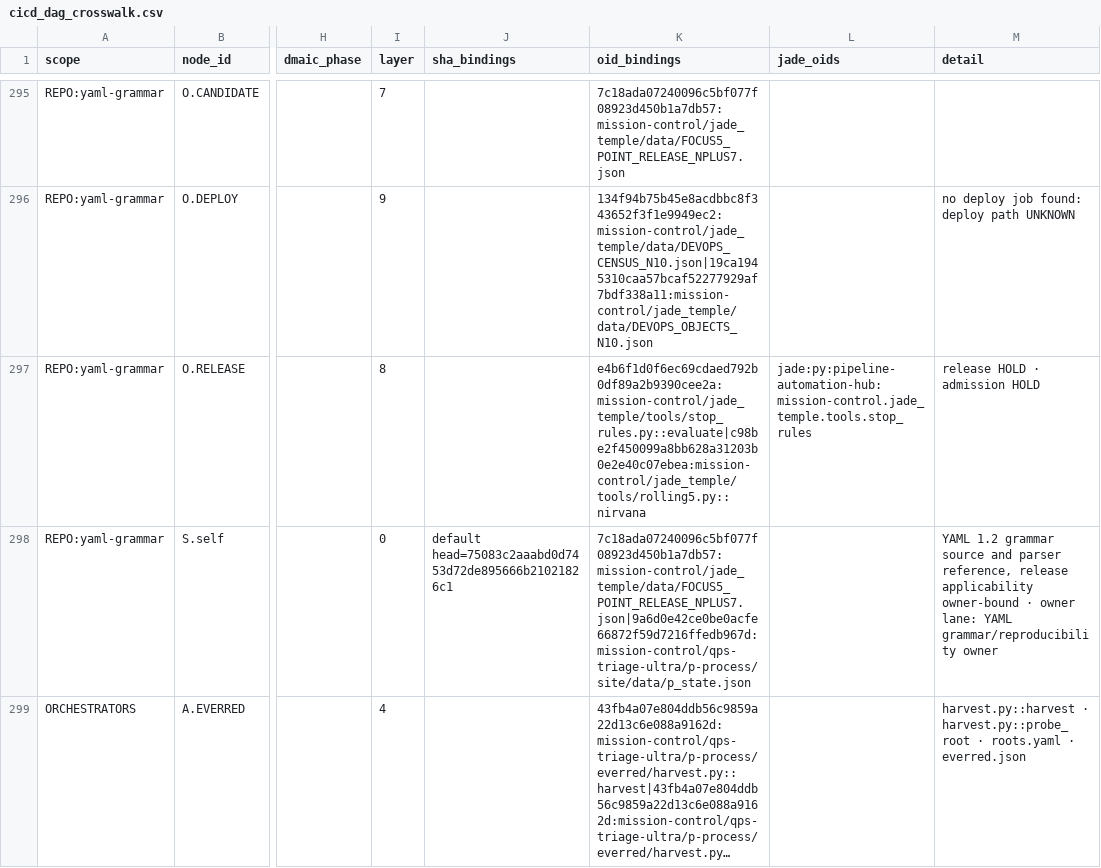
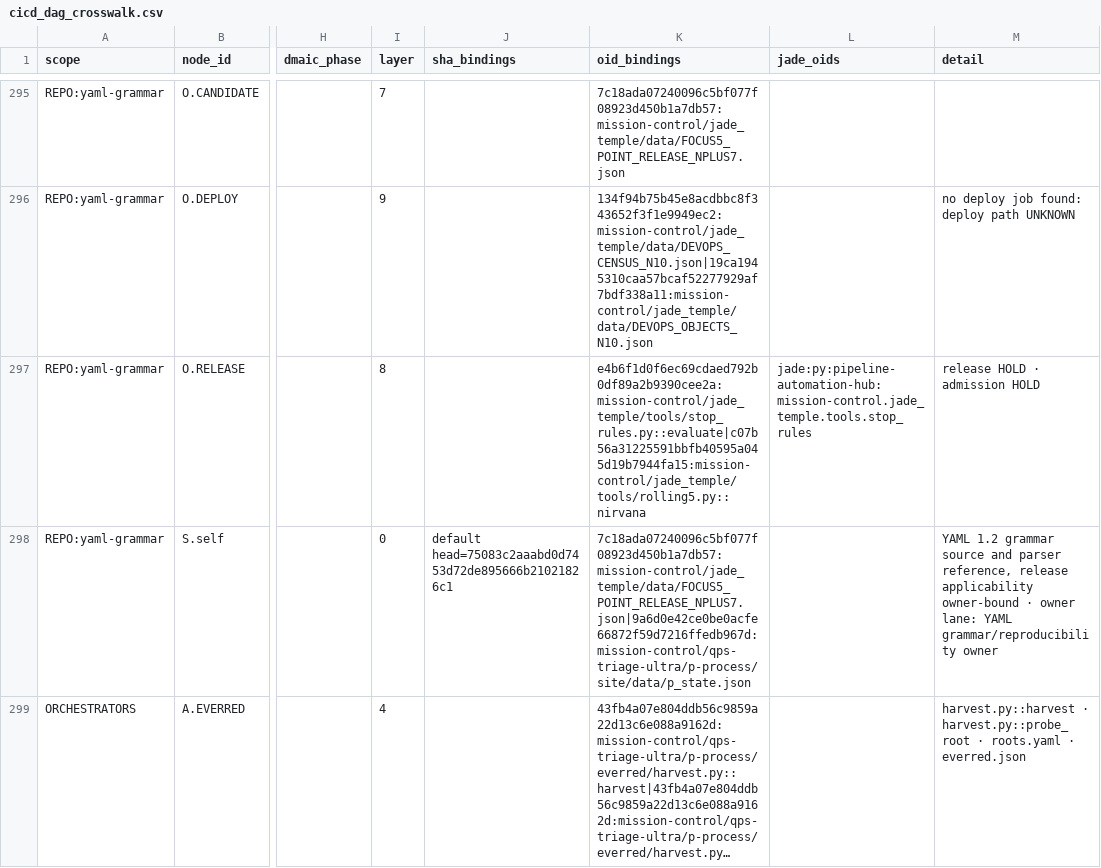
Before and after one commit to GBOGEB/pipeline-automation-hub, a CSV file: mission-control/jade_temple/site/cicd_dag_crosswalk.csv, drawn as a sheet; only a part is shown, gaps mark what is left out; long unchanged cells end in …; the diff covers the shown part only; the diff names each change by its address in the sheet, - before the commit and + after, or states it on an @@ line.

```diff
--- a/mission-control/jade_temple/site/cicd_dag_crosswalk.csv
+++ b/mission-control/jade_temple/site/cicd_dag_crosswalk.csv
-K297 (oid_bindings): e4b6f1d0f6ec69cdaed792b0df89a2b9390cee2a:mission-control/jade_temple/tools/stop_rules.py::evaluate|c98be2f450099a8bb628a31203b0e2e40c07ebea:mission-control/jade_temple/tools/rolling5.py::nirvana
+K297 (oid_bindings): e4b6f1d0f6ec69cdaed792b0df89a2b9390cee2a:mission-control/jade_temple/tools/stop_rules.py::evaluate|c07b56a31225591bbfb40595a045d19b7944fa15:mission-control/jade_temple/tools/rolling5.py::nirvana
```
Also changed, not shown: 9 edited cells elsewhere in this file, 4 other files.
